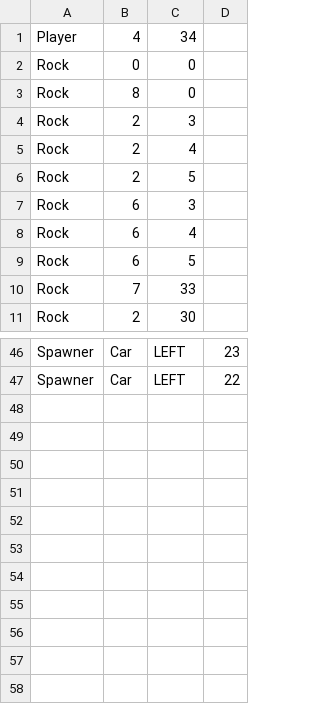
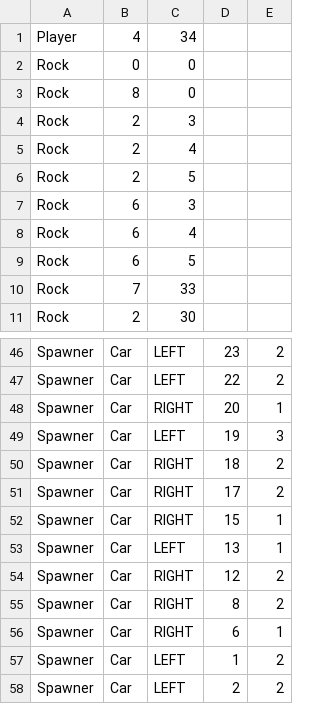
Before and after one commit to PlayStateWolf/HaxeFlixel-Community-Repo, a CSV file: Full Example Projects/Frogger Hell/default/assets/data/levels/level1/level1_objects.csv, drawn as a sheet; only a part is shown, gaps mark what is left out; the diff names each change by its address in the sheet, - before the commit and + after, or states it on an @@ line.

Commit message:
Even more unfinished work on Frogger Hell

```diff
--- a/Full Example Projects/Frogger Hell/default/assets/data/levels/level1/level1_objects.csv
+++ b/Full Example Projects/Frogger Hell/default/assets/data/levels/level1/level1_objects.csv
+column E, rows 46-47: 2 | 2
+row 48: Spawner | Car | RIGHT | 20 | 1
+row 49: Spawner | Car | LEFT | 19 | 3
+row 50: Spawner | Car | RIGHT | 18 | 2
+row 51: Spawner | Car | RIGHT | 17 | 2
+row 52: Spawner | Car | RIGHT | 15 | 1
+row 53: Spawner | Car | LEFT | 13 | 1
+row 54: Spawner | Car | RIGHT | 12 | 2
+row 55: Spawner | Car | RIGHT | 8 | 2
+row 56: Spawner | Car | RIGHT | 6 | 1
+row 57: Spawner | Car | LEFT | 1 | 2
+row 58: Spawner | Car | LEFT | 2 | 2
```
Also changed, not shown: 4 other files.
